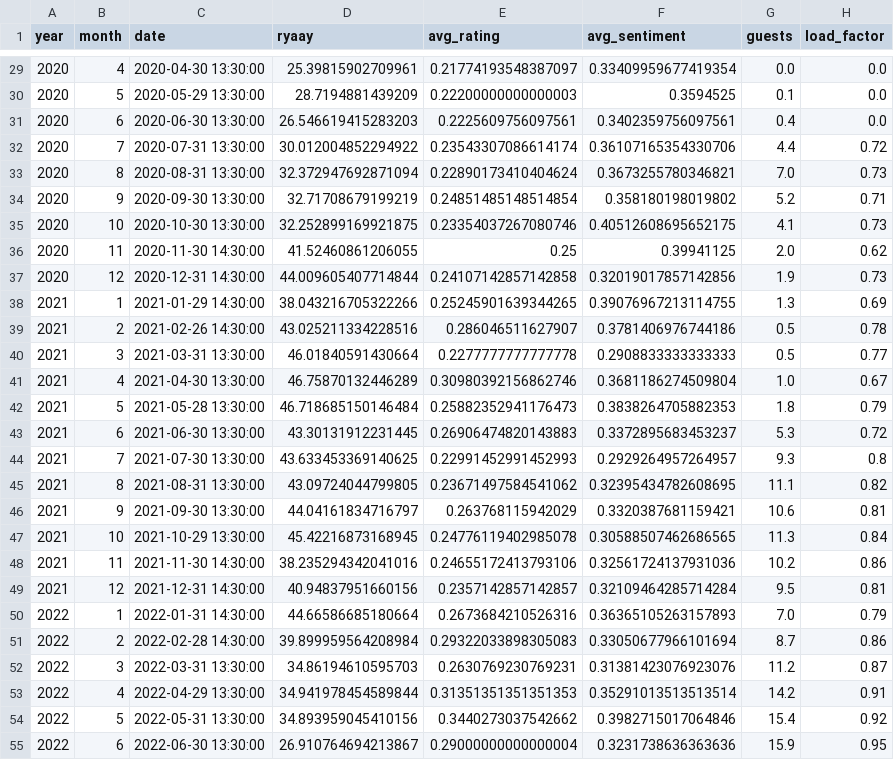
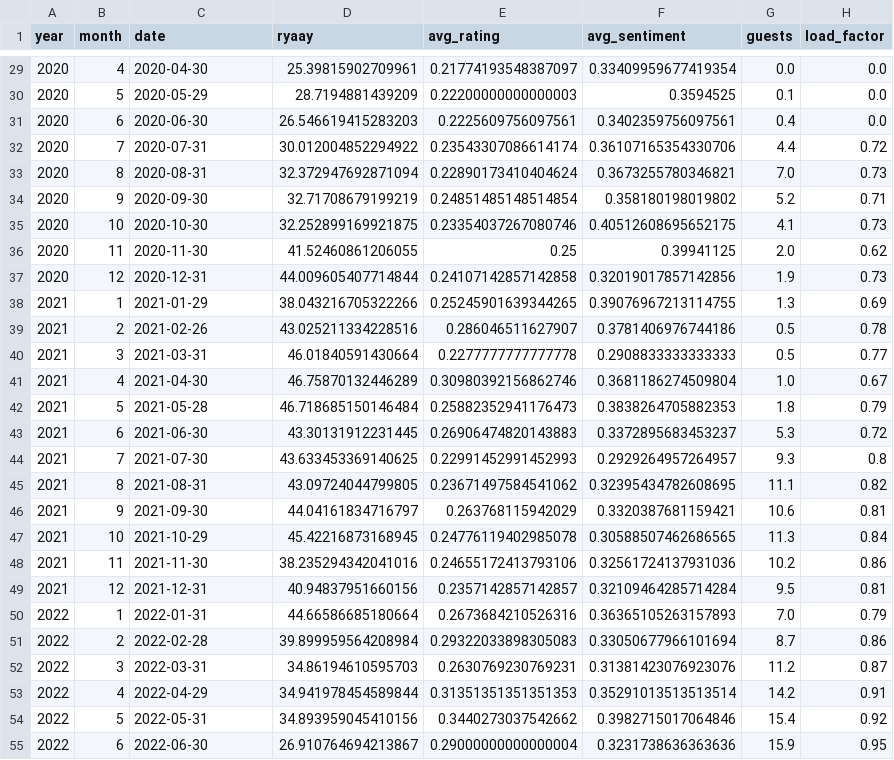
Before and after one commit to marton-nagy-marton/WebScraping_HA3, a CSV file: data/ts_monthly.csv, drawn as a sheet; only a part is shown, gaps mark what is left out; the diff covers the shown part only; the diff names each change by its address in the sheet, - before the commit and + after, or states it on an @@ line.

```diff
--- a/data/ts_monthly.csv
+++ b/data/ts_monthly.csv
-C29 (date): 2020-04-30 13:30:00
+C29 (date): 2020-04-30
-C30 (date): 2020-05-29 13:30:00
+C30 (date): 2020-05-29
-C31 (date): 2020-06-30 13:30:00
+C31 (date): 2020-06-30
-C32 (date): 2020-07-31 13:30:00
+C32 (date): 2020-07-31
-C33 (date): 2020-08-31 13:30:00
+C33 (date): 2020-08-31
-C34 (date): 2020-09-30 13:30:00
+C34 (date): 2020-09-30
-C35 (date): 2020-10-30 13:30:00
+C35 (date): 2020-10-30
-C36 (date): 2020-11-30 14:30:00
+C36 (date): 2020-11-30
-C37 (date): 2020-12-31 14:30:00
+C37 (date): 2020-12-31
-C38 (date): 2021-01-29 14:30:00
+C38 (date): 2021-01-29
-C39 (date): 2021-02-26 14:30:00
+C39 (date): 2021-02-26
-C40 (date): 2021-03-31 13:30:00
+C40 (date): 2021-03-31
-C41 (date): 2021-04-30 13:30:00
+C41 (date): 2021-04-30
-C42 (date): 2021-05-28 13:30:00
+C42 (date): 2021-05-28
-C43 (date): 2021-06-30 13:30:00
+C43 (date): 2021-06-30
-C44 (date): 2021-07-30 13:30:00
+C44 (date): 2021-07-30
-C45 (date): 2021-08-31 13:30:00
+C45 (date): 2021-08-31
-C46 (date): 2021-09-30 13:30:00
+C46 (date): 2021-09-30
-C47 (date): 2021-10-29 13:30:00
+C47 (date): 2021-10-29
-C48 (date): 2021-11-30 14:30:00
+C48 (date): 2021-11-30
-C49 (date): 2021-12-31 14:30:00
+C49 (date): 2021-12-31
-C50 (date): 2022-01-31 14:30:00
+C50 (date): 2022-01-31
-C51 (date): 2022-02-28 14:30:00
+C51 (date): 2022-02-28
-C52 (date): 2022-03-31 13:30:00
+C52 (date): 2022-03-31
-C53 (date): 2022-04-29 13:30:00
+C53 (date): 2022-04-29
-C54 (date): 2022-05-31 13:30:00
+C54 (date): 2022-05-31
-C55 (date): 2022-06-30 13:30:00
+C55 (date): 2022-06-30
```
Also changed, not shown: 56 edited cells elsewhere in this file, data/ts_weekly.csv, 1 other file.
